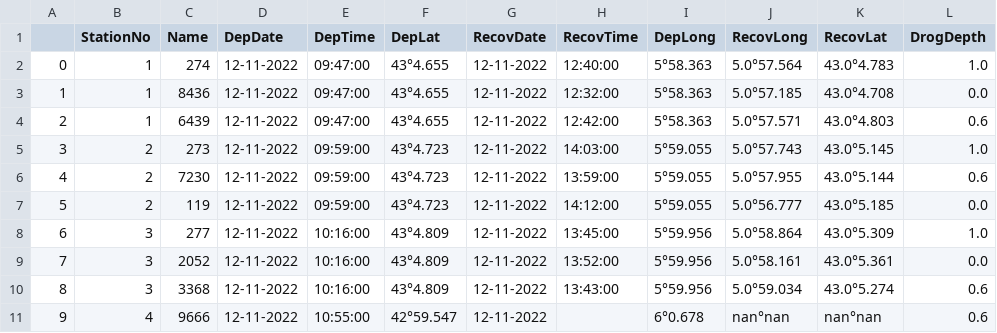
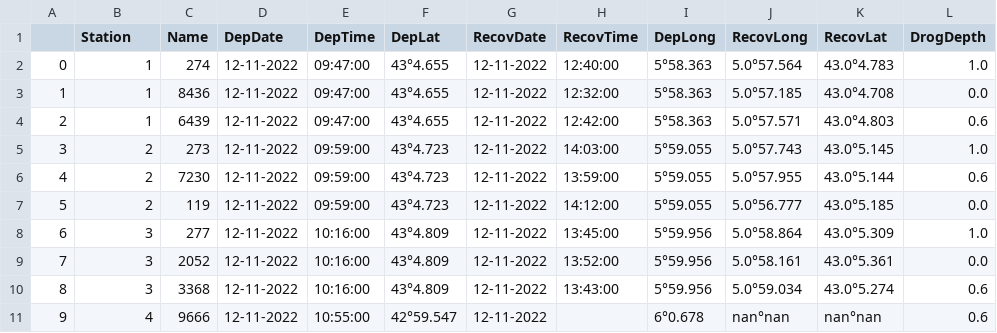
Before and after one commit to olanrewajufarooq/OceanographyAnalysis, a CSV file: Data/2022/Day2/drifters-logsheet.csv, drawn as a sheet.

Commit message:
Reformating 2022 Day 1 Logsheet

```diff
--- a/Data/2022/Day2/drifters-logsheet.csv
+++ b/Data/2022/Day2/drifters-logsheet.csv
@@ -1,2 +1,2 @@
-,StationNo,Name,DepDate,DepTime,DepLat,RecovDate,RecovTime,DepLong,RecovLong,RecovLat,DrogDepth
+,Station,Name,DepDate,DepTime,DepLat,RecovDate,RecovTime,DepLong,RecovLong,RecovLat,DrogDepth
 0,1,274,12-11-2022,09:47:00,43°4.655,12-11-2022,12:40:00,5°58.363,5.0°57.564,43.0°4.783,1.0
```
Also changed, not shown: 3 other files.
